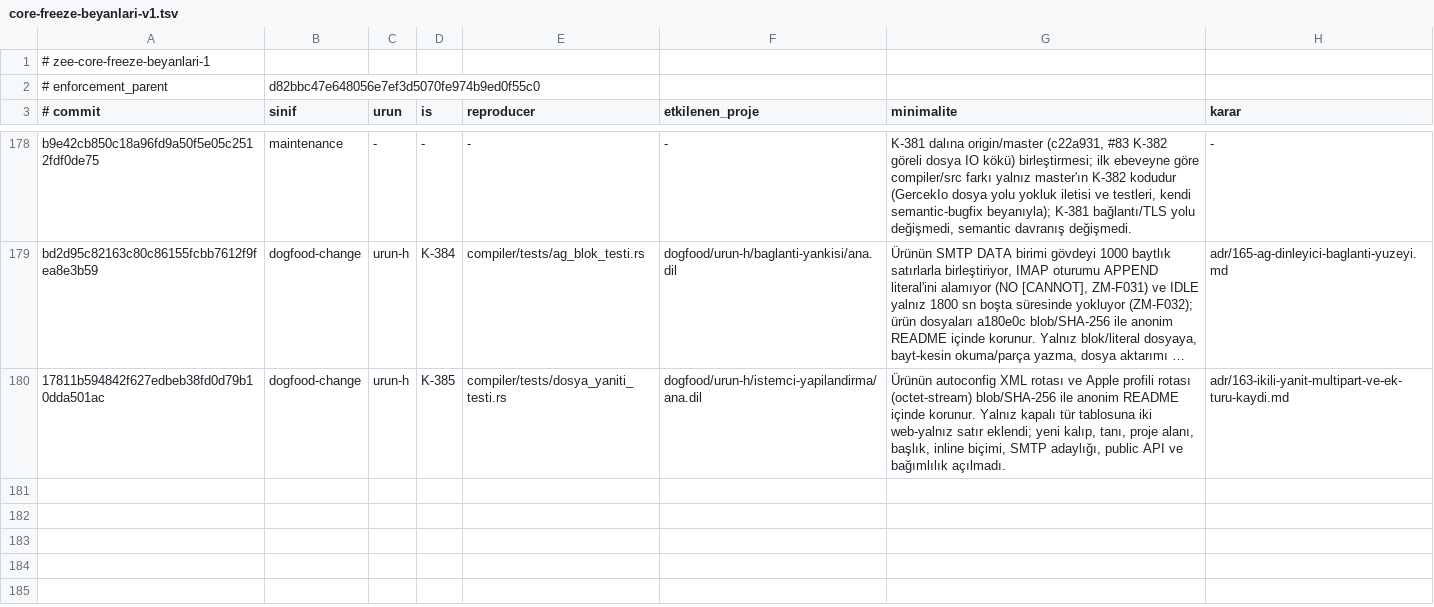
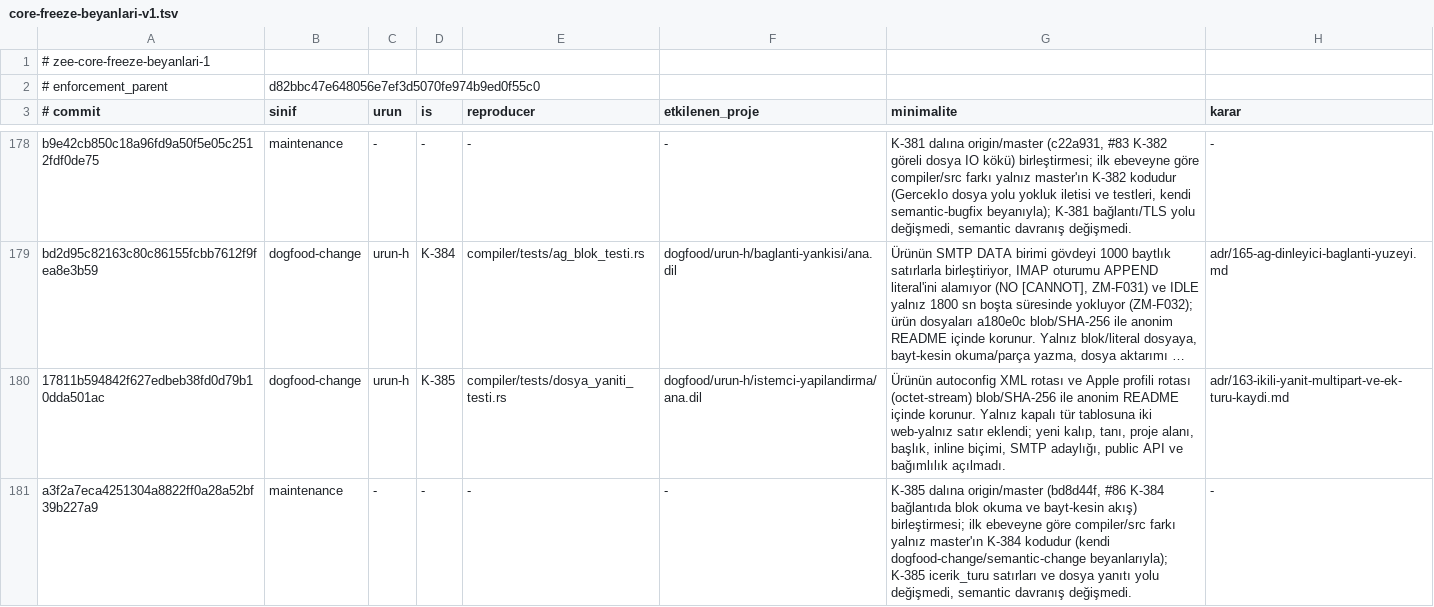
Before and after one commit to merbay-erp/zee, a TSV file: docs/core-freeze-beyanlari-v1.tsv, drawn as a sheet; only a part is shown, gaps mark what is left out; long unchanged cells end in …; the diff names each change by its address in the sheet, - before the commit and + after, or states it on an @@ line.

```diff
--- a/docs/core-freeze-beyanlari-v1.tsv
+++ b/docs/core-freeze-beyanlari-v1.tsv
+row 181: a3f2a7eca4251304a8822ff0a28a52bf39b227a9 | maintenance | - | - | - | - | K-385 dalına origin/master (bd8d44f, #86 K-384 bağlantıda blok okuma ve bayt-kesin akış) birleştirmesi; ilk ebeveyne göre compiler/src farkı yalnız master'ın K-384 kodudur (kendi dogfood-change/semantic-change beyanlarıyla); K-385 icerik_turu satırları ve dosya yanıtı yolu değişmedi, semantic davranış değişmedi. | -
```
Also changed, not shown: docs/compiler-degisiklik-beyanlari-v1.tsv.
